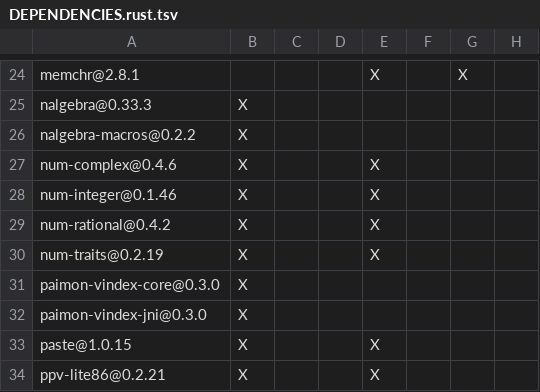
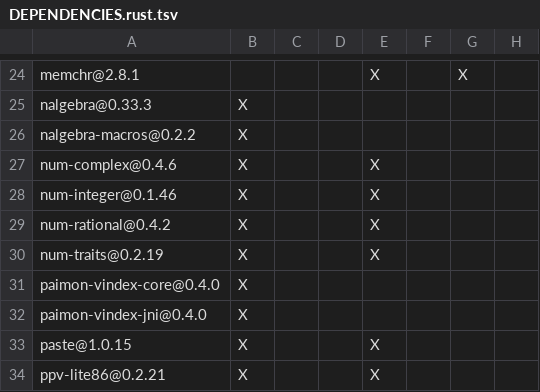
Before and after one commit to apache/paimon-vector-index, a TSV file: jni/DEPENDENCIES.rust.tsv, drawn as a sheet; only a part is shown, gaps mark what is left out.

```diff
--- a/jni/DEPENDENCIES.rust.tsv
+++ b/jni/DEPENDENCIES.rust.tsv
@@ -30,4 +30,4 @@ num-rational@0.4.2	X			X
 num-traits@0.2.19	X			X			
-paimon-vindex-core@0.3.0	X						
-paimon-vindex-jni@0.3.0	X						
+paimon-vindex-core@0.4.0	X						
+paimon-vindex-jni@0.4.0	X						
 paste@1.0.15	X			X			
```
Also changed, not shown: DEPENDENCIES.rust.tsv, core/DEPENDENCIES.rust.tsv, 1 other file.
